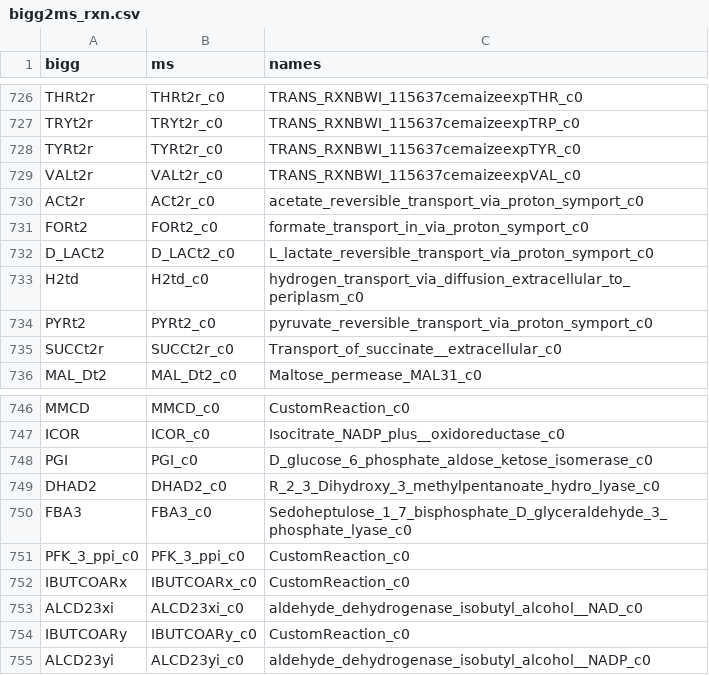
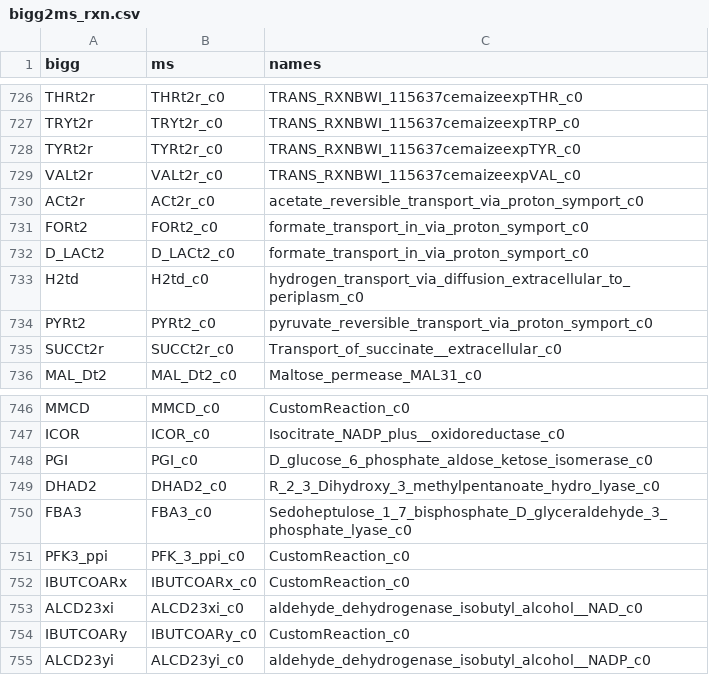
Before and after one commit to TrinhLab/ctherm-gem, a CSV file: iCBI/id_map/bigg2ms_rxn.csv, drawn as a sheet; only a part is shown, gaps mark what is left out.

```diff
--- a/iCBI/id_map/bigg2ms_rxn.csv
+++ b/iCBI/id_map/bigg2ms_rxn.csv
@@ -731,3 +731,3 @@ ACt2r,ACt2r_c0,acetate_reversible_transport_via_proton_symport_c0
 FORt2,FORt2_c0,formate_transport_in_via_proton_symport_c0
-D_LACt2,D_LACt2_c0,L_lactate_reversible_transport_via_proton_symport_c0
+D_LACt2,D_LACt2_c0,formate_transport_in_via_proton_symport_c0
 H2td,H2td_c0,hydrogen_transport_via_diffusion_extracellular_to_periplasm_c0
@@ -750,3 +750,3 @@ DHAD2,DHAD2_c0,R_2_3_Dihydroxy_3_methylpentanoate_hydro_lyase_c0
 FBA3,FBA3_c0,Sedoheptulose_1_7_bisphosphate_D_glyceraldehyde_3_phosphate_lyase_c0
-PFK_3_ppi_c0,PFK_3_ppi_c0,CustomReaction_c0
+PFK3_ppi,PFK_3_ppi_c0,CustomReaction_c0
 IBUTCOARx,IBUTCOARx_c0,CustomReaction_c0
```
Also changed, not shown: iCBI/id_map/bigg2ms_met.csv, 56 other files.
